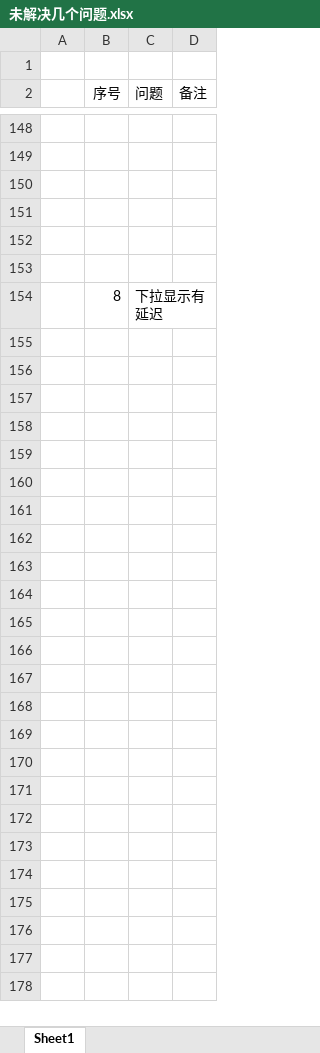
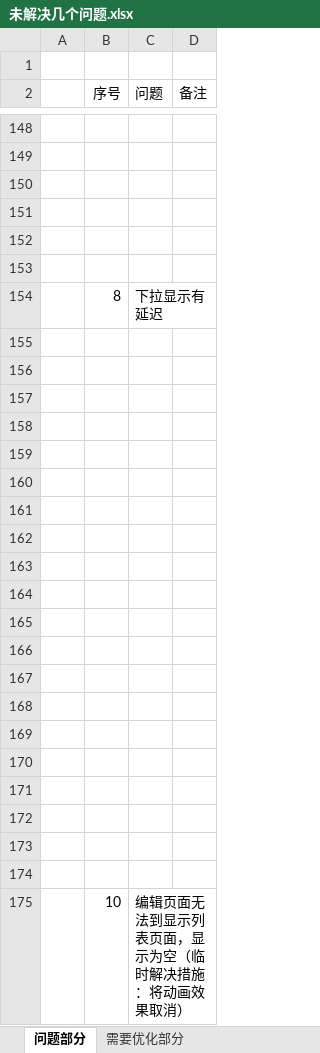
Before and after one commit to maowh/2022vueNewClient, an Excel workbook: file/未解决几个问题.xlsx, sheet 问题部分, drawn as a sheet; only a part is shown, gaps mark what is left out; values as stored, in another font and other column widths than the file's, no borders; charts and pictures not drawn; the diff names each change by its address in the sheet, - before the commit and + after, or states it on an @@ line.

```diff
--- a/file/未解决几个问题.xlsx (sheet 问题部分)
+++ b/file/未解决几个问题.xlsx (sheet 问题部分)
-sheet tab: Sheet1
+sheet tab: 问题部分
+sheet tab: 需要优化部分
+row 155: (empty)
+row 156: (empty)
+row 157: (empty)
+row 158: (empty)
+row 159: (empty)
+row 160: (empty)
+row 161: (empty)
+row 162: (empty)
+row 163: (empty)
+row 164: (empty)
+row 165: (empty)
+row 166: (empty)
+row 167: (empty)
+row 168: (empty)
+row 169: (empty)
+row 170: (empty)
+row 171: (empty)
+row 172: (empty)
+row 173: (empty)
+row 174: (empty)
+row 175:  | 10 | 编辑页面无法到显示列表页面，显示为空（临时解决措施：将动画效果取消）
```
Also changed, not shown: charts or pictures, 26 other files.
